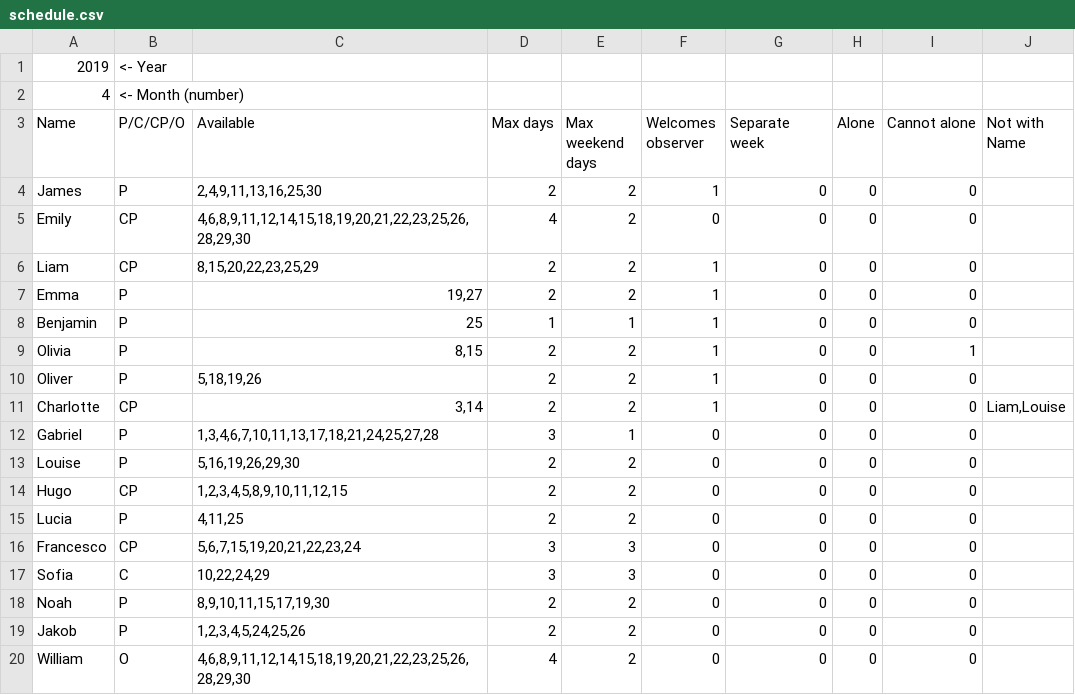
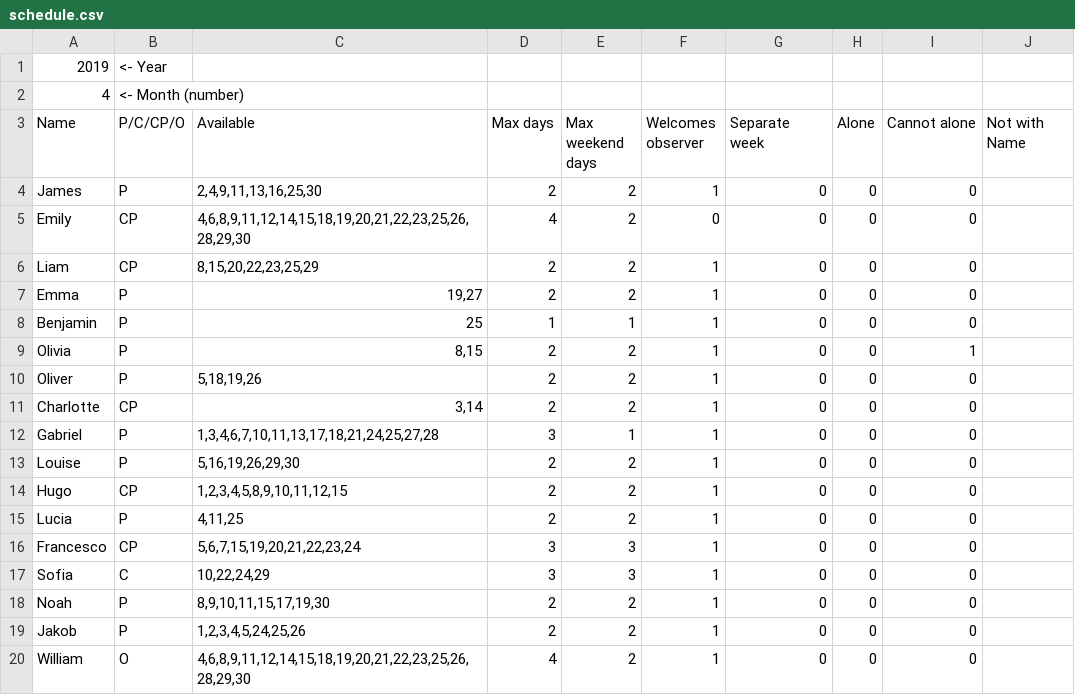
Before and after one commit to schedule/volunteer-scheduler, a CSV file: schedule.csv, drawn as a sheet.

```diff
--- a/schedule.csv
+++ b/schedule.csv
@@ -10,11 +10,11 @@ Olivia,P,"8,15",2,2,1,0,0,1,""
 Oliver,P,"5,18,19,26",2,2,1,0,0,0,""
-Charlotte,CP,"3,14",2,2,1,0,0,0,"Liam,Louise"
-Gabriel,P,"1,3,4,6,7,10,11,13,17,18,21,24,25,27,28",3,1,0,0,0,0,""
-Louise,P,"5,16,19,26,29,30",2,2,0,0,0,0,""
-Hugo,CP,"1,2,3,4,5,8,9,10,11,12,15",2,2,0,0,0,0,""
-Lucia,P,"4,11,25",2,2,0,0,0,0,""
-Francesco,CP,"5,6,7,15,19,20,21,22,23,24",3,3,0,0,0,0,""
-Sofia,C,"10,22,24,29",3,3,0,0,0,0,""
-Noah,P,"8,9,10,11,15,17,19,30",2,2,0,0,0,0,""
-Jakob,P,"1,2,3,4,5,24,25,26",2,2,0,0,0,0,""
-William,O,"4,6,8,9,11,12,14,15,18,19,20,21,22,23,25,26,28,29,30",4,2,0,0,0,0,""
+Charlotte,CP,"3,14",2,2,1,0,0,0,""
+Gabriel,P,"1,3,4,6,7,10,11,13,17,18,21,24,25,27,28",3,1,1,0,0,0,""
+Louise,P,"5,16,19,26,29,30",2,2,1,0,0,0,""
+Hugo,CP,"1,2,3,4,5,8,9,10,11,12,15",2,2,1,0,0,0,""
+Lucia,P,"4,11,25",2,2,1,0,0,0,""
+Francesco,CP,"5,6,7,15,19,20,21,22,23,24",3,3,1,0,0,0,""
+Sofia,C,"10,22,24,29",3,3,1,0,0,0,""
+Noah,P,"8,9,10,11,15,17,19,30",2,2,1,0,0,0,""
+Jakob,P,"1,2,3,4,5,24,25,26",2,2,1,0,0,0,""
+William,O,"4,6,8,9,11,12,14,15,18,19,20,21,22,23,25,26,28,29,30",4,2,1,0,0,0,""
```
Also changed, not shown: 1 other file.
